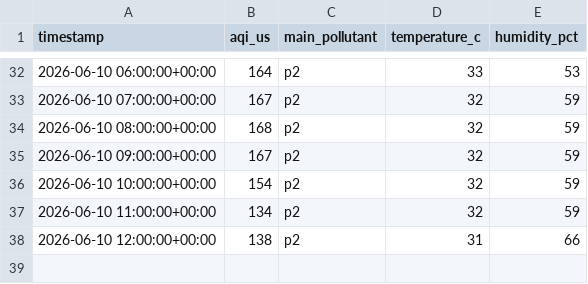
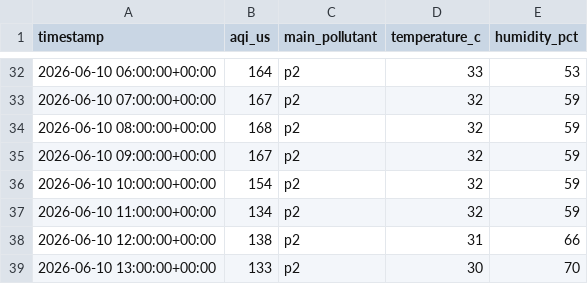
Before and after one commit to yoshiabp-tif/MLOps-AirQualityPrediction, a CSV file: data/interim/jakarta_aqi_cleaned.csv, drawn as a sheet; only a part is shown, gaps mark what is left out; the diff names each change by its address in the sheet, - before the commit and + after, or states it on an @@ line.

Commit message:
chore: automated hourly air quality data ingestion [skip ci]

```diff
--- a/data/interim/jakarta_aqi_cleaned.csv
+++ b/data/interim/jakarta_aqi_cleaned.csv
+row 39: 2026-06-10 13:00:00+00:00 | 133 | p2 | 30 | 70
```
